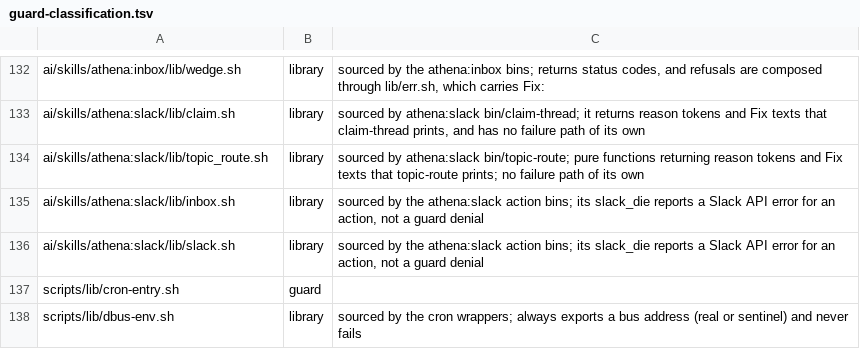
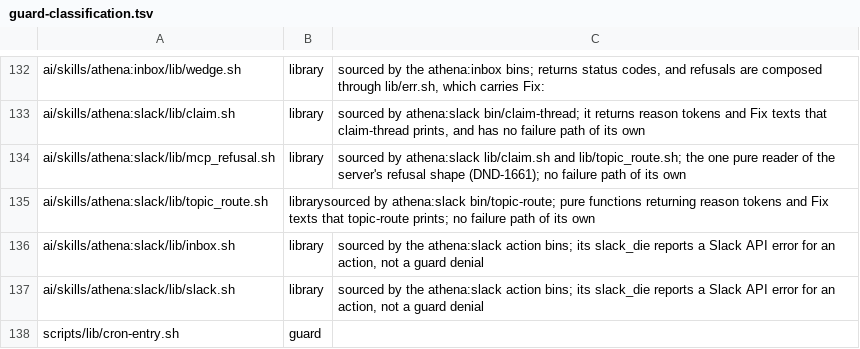
Before and after one commit to CJPoll/custom, a TSV file: ai/guard-classification.tsv, drawn as a sheet; only a part is shown, gaps mark what is left out; the shorter side is filled out with more unchanged rows.

```diff
--- a/ai/guard-classification.tsv
+++ b/ai/guard-classification.tsv
@@ -133,3 +133,4 @@ ai/skills/athena:inbox/lib/wedge.sh	library	sourced by the athena:inbox bins; re
 ai/skills/athena:slack/lib/claim.sh	library	sourced by athena:slack bin/claim-thread; it returns reason tokens and Fix texts that claim-thread prints, and has no failure path of its own
-ai/skills/athena:slack/lib/topic_route.sh	library	sourced by athena:slack bin/topic-route; pure functions returning reason tokens and Fix texts that topic-route prints; no failure path of its own
+ai/skills/athena:slack/lib/mcp_refusal.sh	library	sourced by athena:slack lib/claim.sh and lib/topic_route.sh; the one pure reader of the server's refusal shape (DND-1661); no failure path of its own
+ai/skills/athena:slack/lib/topic_route.sh	librarysourced by athena:slack bin/topic-route; pure functions returning reason tokens and Fix texts that topic-route prints; no failure path of its own
 ai/skills/athena:slack/lib/inbox.sh	library	sourced by the athena:slack action bins; its slack_die reports a Slack API error for an action, not a guard denial
```
Also changed, not shown: 4 other files.
